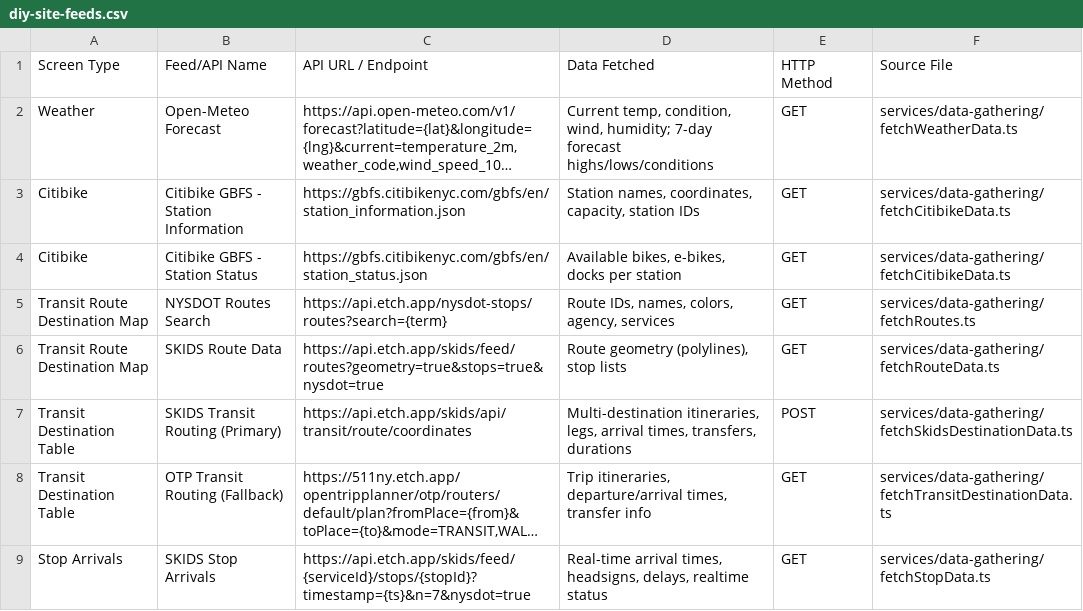
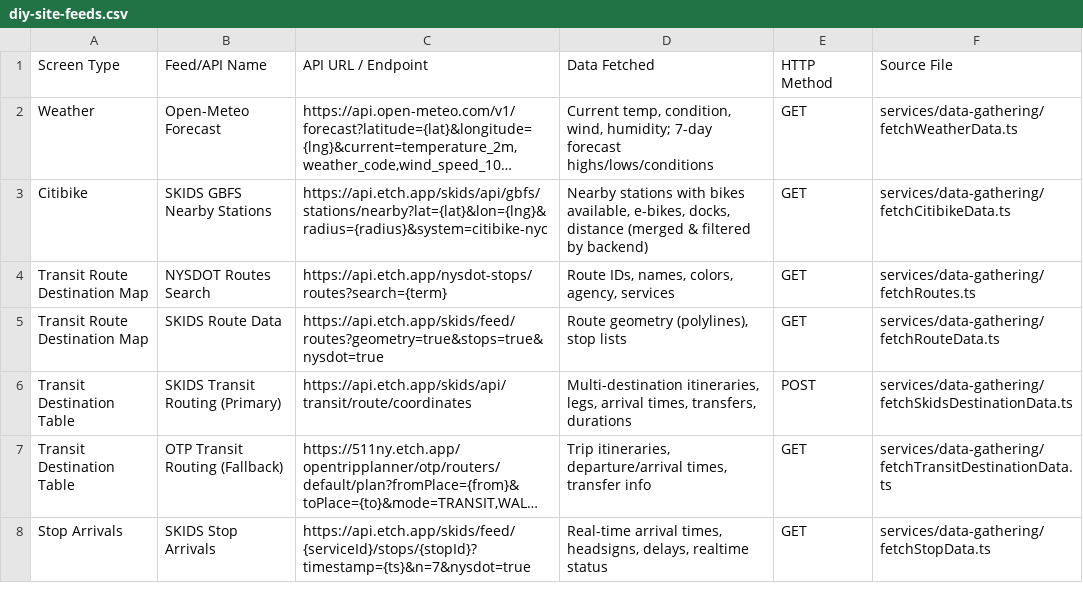
Before and after one commit to etchgis/diy-frontend, a CSV file: diy-site-feeds.csv, drawn as a sheet; only a part is shown; long unchanged cells end in …; removed rows and columns are numbered as before the commit, all else as after; the diff names each change by its address in the sheet, - before the commit and + after, or states it on an @@ line.

Commit message:
feat: changed citibike data gathering to refelect backend changes

```diff
--- a/diy-site-feeds.csv
+++ b/diy-site-feeds.csv
-row 3: Citibike | Citibike GBFS - Station Information | https://gbfs.citibikenyc.com/gbfs/en/station_information.json | Station names, coordinates, capacity, station IDs | GET | services/data-gathering/fetchCitibikeData.ts
-B3: Citibike GBFS - Station Status
+B3: SKIDS GBFS Nearby Stations
-C3: https://gbfs.citibikenyc.com/gbfs/en/station_status.json
+C3: https://api.etch.app/skids/api/gbfs/stations/nearby?lat={lat}&lon={lng}&radius={radius}&system=citibike-nyc
-D3: Available bikes, e-bikes, docks per station
+D3: Nearby stations with bikes available, e-bikes, docks, distance (merged & filtered by backend)
```
Also changed, not shown: 2 other files.
